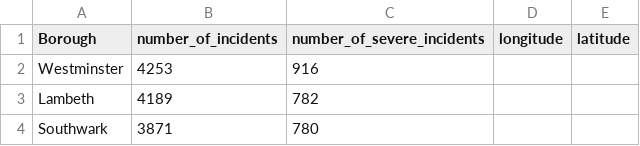
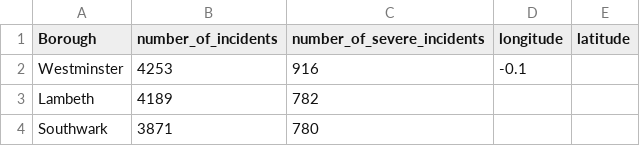
Before and after one commit to MasonLeeCity123/Data, a CSV file: CSVForQuestion1.csv, drawn as a sheet; only a part is shown.

Commit message:
Update CSVForQuestion1.csv

```diff
--- a/CSVForQuestion1.csv
+++ b/CSVForQuestion1.csv
@@ -1,3 +1,3 @@
 Borough,number_of_incidents,number_of_severe_incidents,longitude,latitude
-Westminster,4253,916,,
+Westminster,4253,916,-0.1,
 Lambeth,4189,782,,
```
